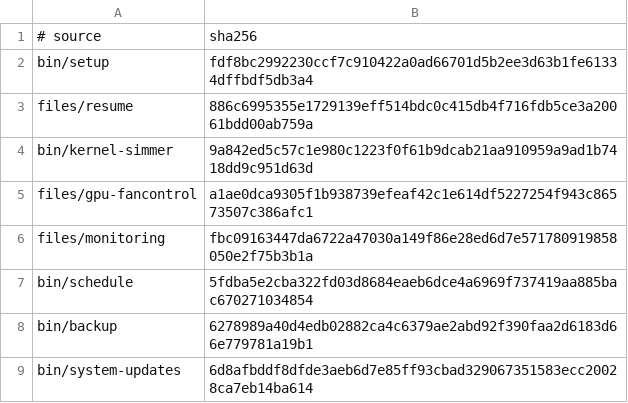
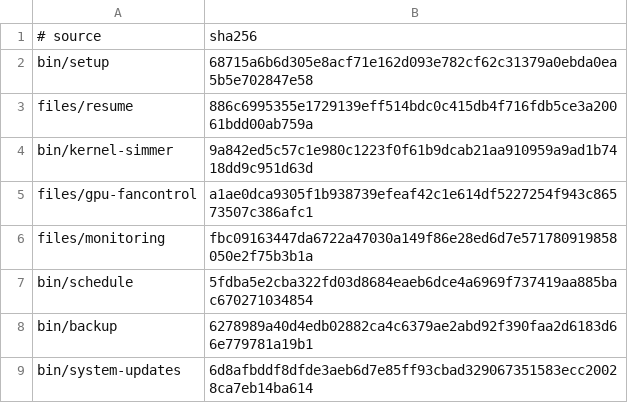
Before and after one commit to LPFchan/setup, a TSV file: checksums.tsv, drawn as a sheet.

```diff
--- a/checksums.tsv
+++ b/checksums.tsv
@@ -1,3 +1,3 @@
 # source	sha256
-bin/setup	fdf8bc2992230ccf7c910422a0ad66701d5b2ee3d63b1fe61334dffbdf5db3a4
+bin/setup	68715a6b6d305e8acf71e162d093e782cf62c31379a0ebda0ea5b5e702847e58
 files/resume	886c6995355e1729139eff514bdc0c415db4f716fdb5ce3a20061bdd00ab759a
```
Also changed, not shown: 5 other files.
